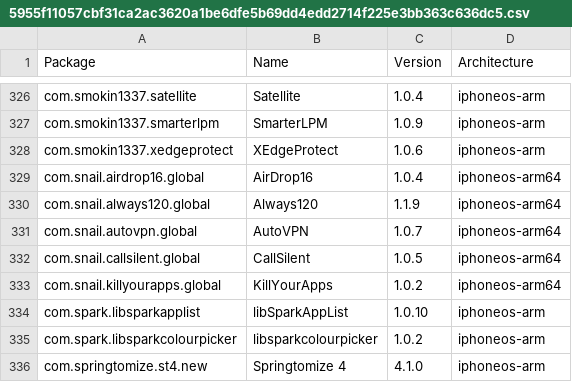
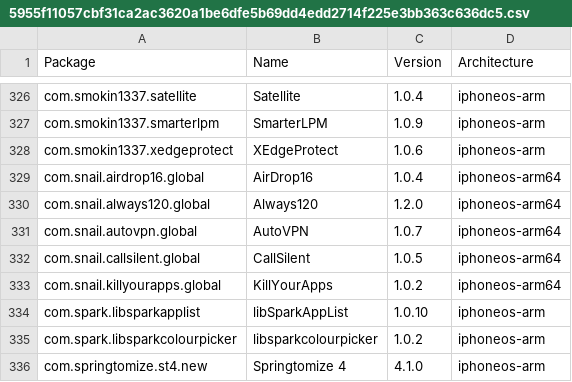
Before and after one commit to TrollStoreX/crc_bark, a CSV file: Library/Caches/com.nan.crc/5955f11057cbf31ca2ac3620a1be6dfe5b69dd4edd2714f225e3bb363c636dc5.csv, drawn as a sheet; only a part is shown, gaps mark what is left out.

```diff
--- a/Library/Caches/com.nan.crc/5955f11057cbf31ca2ac3620a1be6dfe5b69dd4edd2714f225e3bb363c636dc5.csv
+++ b/Library/Caches/com.nan.crc/5955f11057cbf31ca2ac3620a1be6dfe5b69dd4edd2714f225e3bb363c636dc5.csv
@@ -329,3 +329,3 @@ com.smokin1337.xedgeprotect,XEdgeProtect,1.0.6,iphoneos-arm
 com.snail.airdrop16.global,AirDrop16,1.0.4,iphoneos-arm64
-com.snail.always120.global,Always120,1.1.9,iphoneos-arm64
+com.snail.always120.global,Always120,1.2.0,iphoneos-arm64
 com.snail.autovpn.global,AutoVPN,1.0.7,iphoneos-arm64
```
